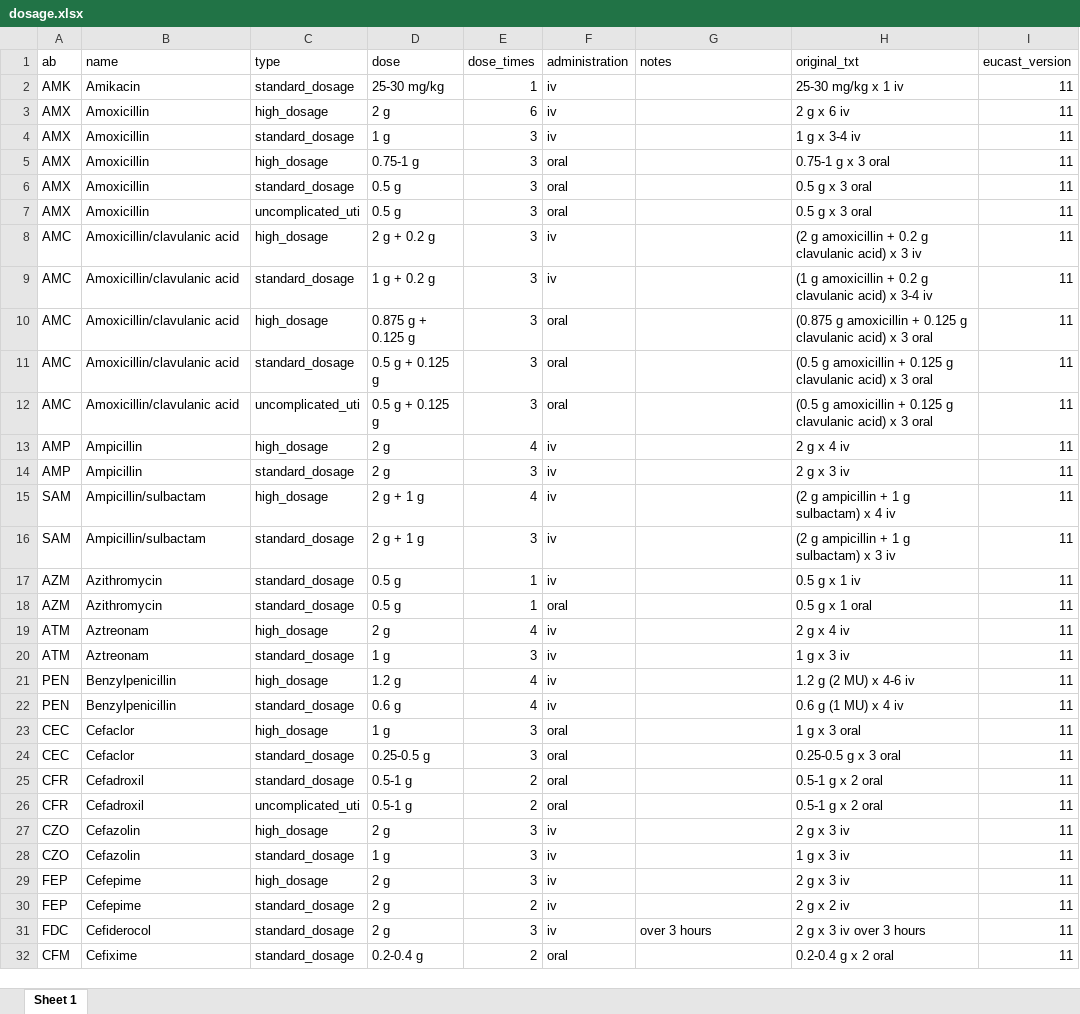
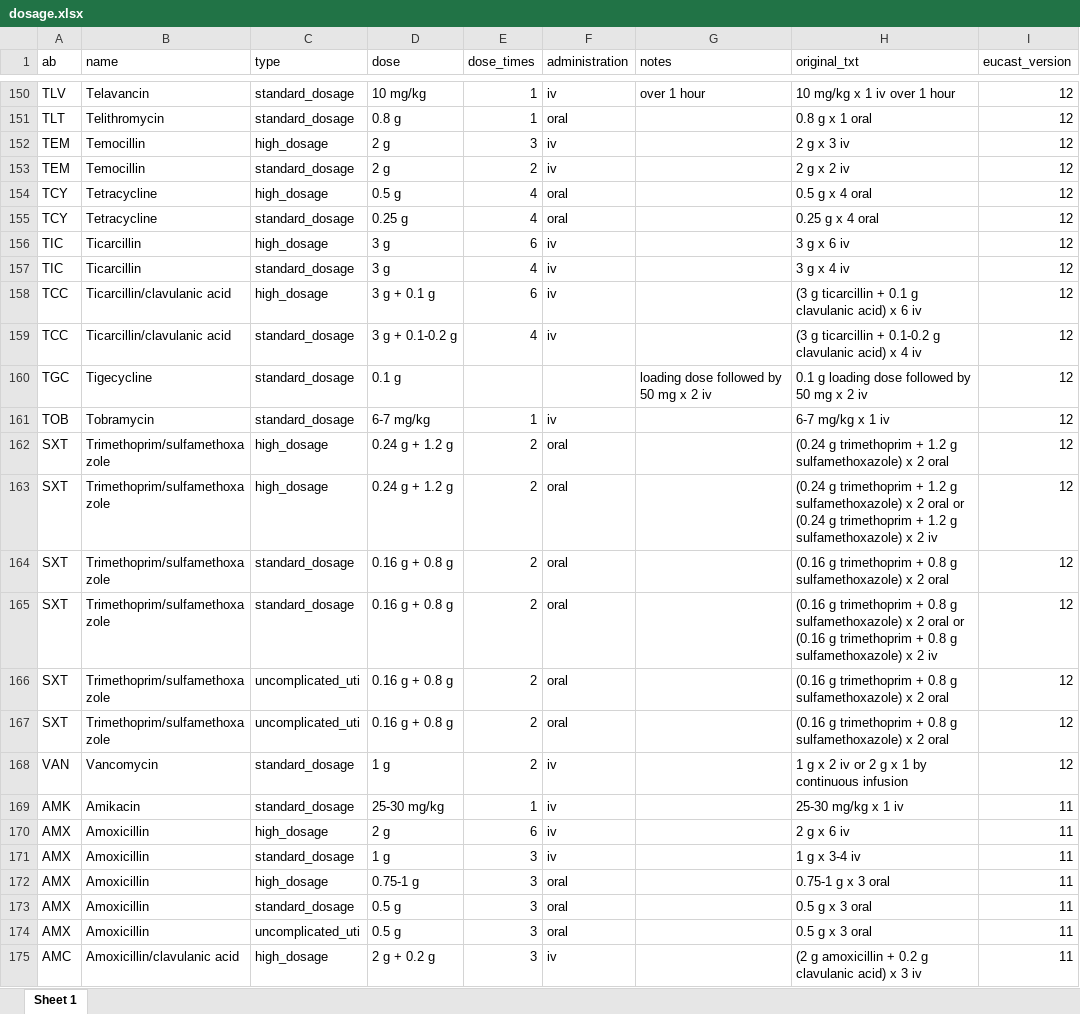
Before and after one commit to msberends/AMR, an Excel workbook: data-raw/dosage.xlsx, sheet Sheet 1, drawn as a sheet; only a part is shown, gaps mark what is left out; the shorter side is filled out with more unchanged rows; values as stored, in another font and other column widths than the file's, no borders; the diff covers the shown part only; the diff names each change by its address in the sheet, - before the commit and + after, or states it on an @@ line.

```diff
--- a/data-raw/dosage.xlsx (sheet Sheet 1)
+++ b/data-raw/dosage.xlsx (sheet Sheet 1)
+row 150: TLV | Telavancin | standard_dosage | 10 mg/kg | 1 | iv | over 1 hour | 10 mg/kg x 1 iv over 1 hour | 12
+row 151: TLT | Telithromycin | standard_dosage | 0.8 g | 1 | oral |  | 0.8 g x 1 oral | 12
+row 152: TEM | Temocillin | high_dosage | 2 g | 3 | iv |  | 2 g x 3 iv | 12
+row 153: TEM | Temocillin | standard_dosage | 2 g | 2 | iv |  | 2 g x 2 iv | 12
+row 154: TCY | Tetracycline | high_dosage | 0.5 g | 4 | oral |  | 0.5 g x 4 oral | 12
+row 155: TCY | Tetracycline | standard_dosage | 0.25 g | 4 | oral |  | 0.25 g x 4 oral | 12
+row 156: TIC | Ticarcillin | high_dosage | 3 g | 6 | iv |  | 3 g x 6 iv | 12
+row 157: TIC | Ticarcillin | standard_dosage | 3 g | 4 | iv |  | 3 g x 4 iv | 12
+row 158: TCC | Ticarcillin/clavulanic acid | high_dosage | 3 g + 0.1 g | 6 | iv |  | (3 g ticarcillin + 0.1 g clavulanic acid) x 6 iv | 12
+row 159: TCC | Ticarcillin/clavulanic acid | standard_dosage | 3 g + 0.1-0.2 g | 4 | iv |  | (3 g ticarcillin + 0.1-0.2 g clavulanic acid) x 4 iv | 12
+row 160: TGC | Tigecycline | standard_dosage | 0.1 g |  |  | loading dose followed by 50 mg x 2 iv | 0.1 g loading dose followed by 50 mg x 2 iv | 12
+row 161: TOB | Tobramycin | standard_dosage | 6-7 mg/kg | 1 | iv |  | 6-7 mg/kg x 1 iv | 12
+row 162: SXT | Trimethoprim/sulfamethoxazole | high_dosage | 0.24 g + 1.2 g | 2 | oral |  | (0.24 g trimethoprim + 1.2 g sulfamethoxazole) x 2 oral | 12
+row 163: SXT | Trimethoprim/sulfamethoxazole | high_dosage | 0.24 g + 1.2 g | 2 | oral |  | (0.24 g trimethoprim + 1.2 g sulfamethoxazole) x 2 oral or (0.24 g trimethoprim + 1.2 g sulfamethoxazole) x 2 iv | 12
+row 164: SXT | Trimethoprim/sulfamethoxazole | standard_dosage | 0.16 g + 0.8 g | 2 | oral |  | (0.16 g trimethoprim + 0.8 g sulfamethoxazole) x 2 oral | 12
+row 165: SXT | Trimethoprim/sulfamethoxazole | standard_dosage | 0.16 g + 0.8 g | 2 | oral |  | (0.16 g trimethoprim + 0.8 g sulfamethoxazole) x 2 oral or (0.16 g trimethoprim + 0.8 g sulfamethoxazole) x 2 iv | 12
+row 166: SXT | Trimethoprim/sulfamethoxazole | uncomplicated_uti | 0.16 g + 0.8 g | 2 | oral |  | (0.16 g trimethoprim + 0.8 g sulfamethoxazole) x 2 oral | 12
+row 167: SXT | Trimethoprim/sulfamethoxazole | uncomplicated_uti | 0.16 g + 0.8 g | 2 | oral |  | (0.16 g trimethoprim + 0.8 g sulfamethoxazole) x 2 oral | 12
+row 168: VAN | Vancomycin | standard_dosage | 1 g | 2 | iv |  | 1 g x 2 iv or 2 g x 1 by continuous infusion | 12
```
Also changed, not shown: 148 added rows elsewhere in this sheet, 34 other files.
